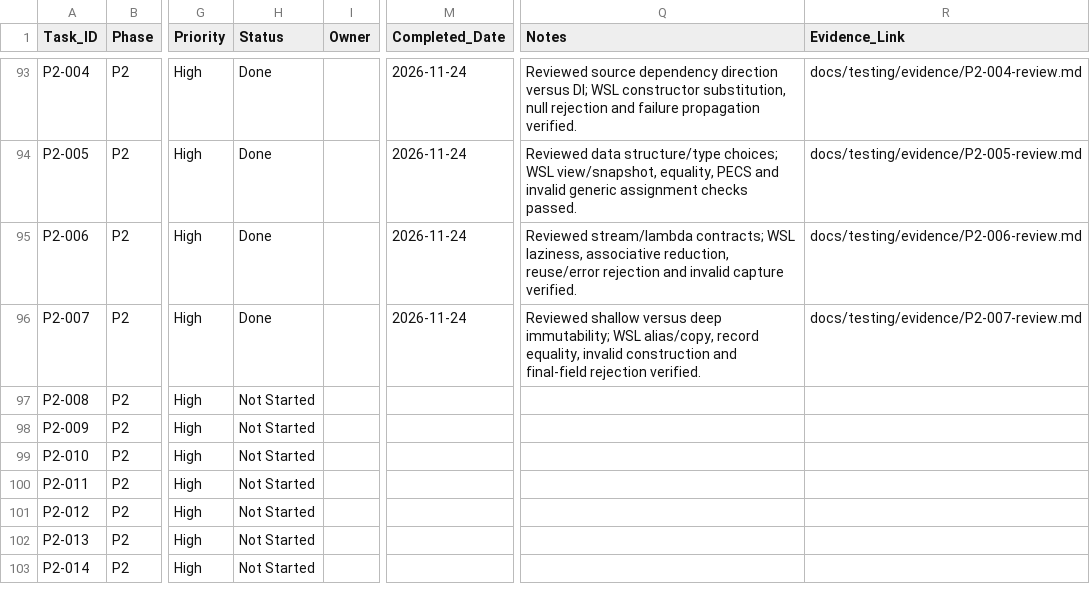
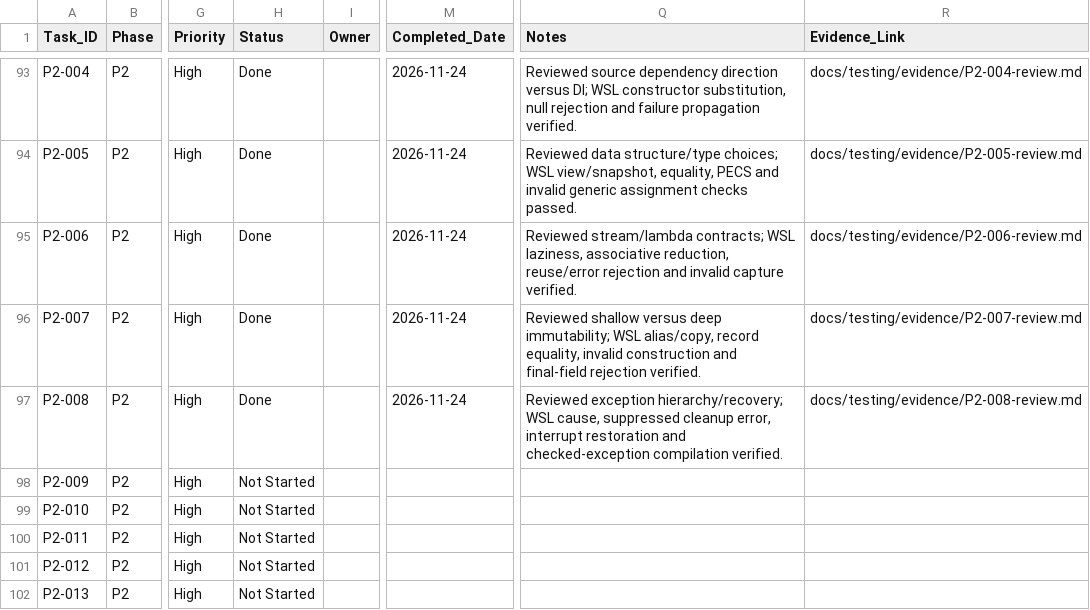
Before and after one commit to ru5iru/enterprise-kafka-learning-lab, a CSV file: docs/roadmap/Kafka_Learning_Lab_Task_Checklist.csv, drawn as a sheet; only a part is shown, gaps mark what is left out; the shorter side is filled out with more unchanged rows; the diff names each change by its address in the sheet, - before the commit and + after, or states it on an @@ line.

Commit message:
docs(java): review failure contracts and interrupt preservation
Refs: P2-008

```diff
--- a/docs/roadmap/Kafka_Learning_Lab_Task_Checklist.csv
+++ b/docs/roadmap/Kafka_Learning_Lab_Task_Checklist.csv
-H97 (Status): Not Started
+H97 (Status): Done
-M97 (Completed_Date): (empty)
+M97 (Completed_Date): 2026-11-24
-Q97 (Notes): (empty)
+Q97 (Notes): Reviewed exception hierarchy/recovery; WSL cause, suppressed cleanup error, interrupt restoration and checked-exception compilation verified.
-R97 (Evidence_Link): (empty)
+R97 (Evidence_Link): docs/testing/evidence/P2-008-review.md
```
Also changed, not shown: 3 other files.
